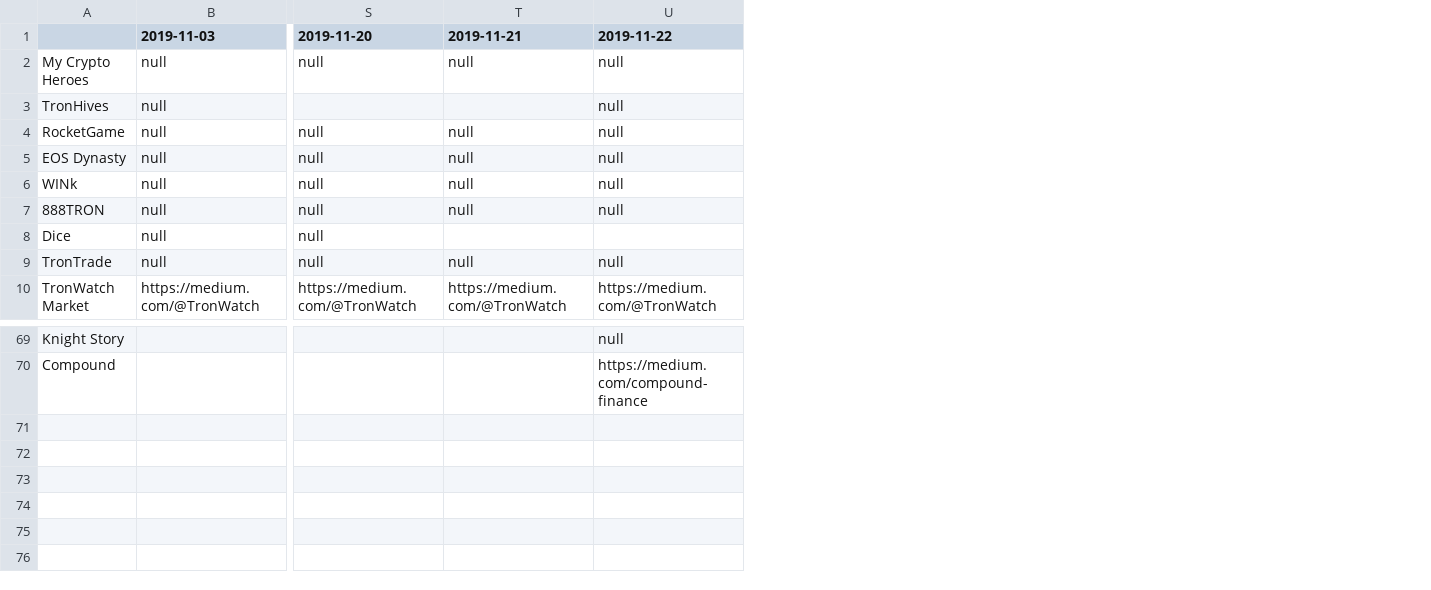
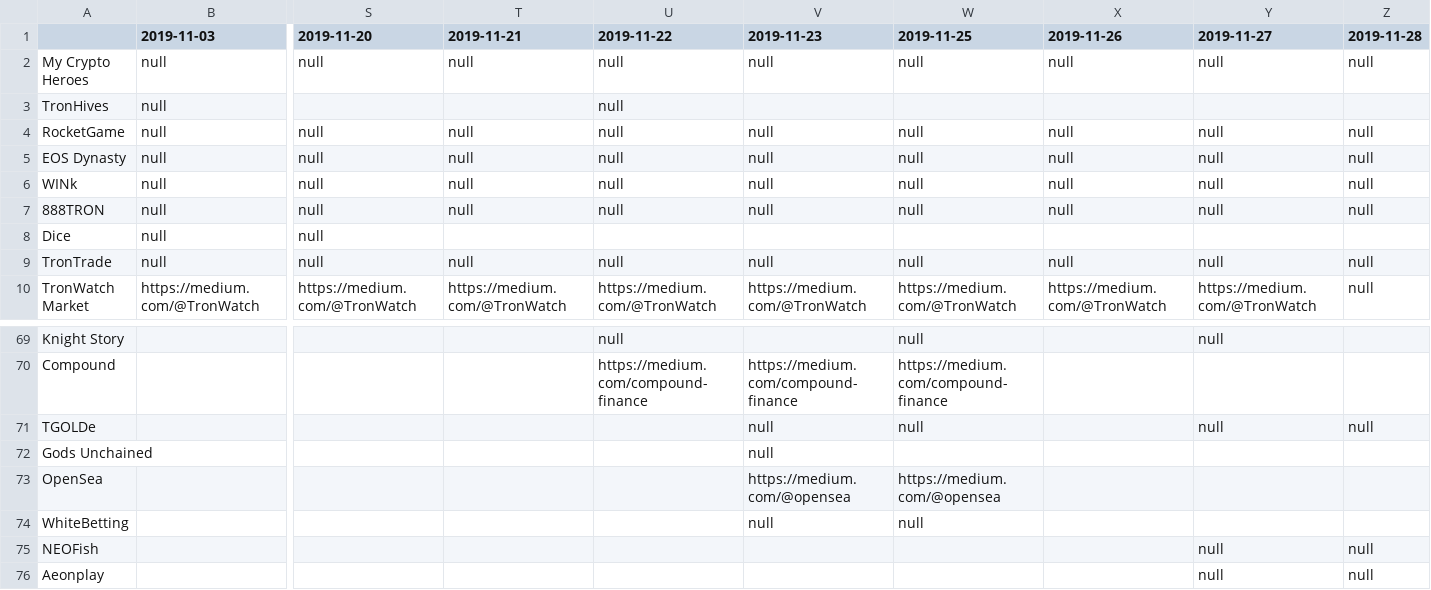
Before and after one commit to serviceprototypinglab/dapps-dataset, a CSV file: analysis/evolution-medium.csv, drawn as a sheet; only a part is shown, gaps mark what is left out; rows hold the shown columns only; the diff names each change by its address in the sheet, - before the commit and + after, or states it on an @@ line.

```diff
--- a/analysis/evolution-medium.csv
+++ b/analysis/evolution-medium.csv
+column V (2019-11-23), rows 2-10: null |  | null | null | null | null |  | null | https://medium.com/@TronWatch; row 70: https://medium.com/compound-finance
+column W (2019-11-25), rows 2-10: null |  | null | null | null | null |  | null | https://medium.com/@TronWatch; rows 69-70: null | https://medium.com/compound-finance
+column X (2019-11-26), rows 2-10: null |  | null | null | null | null |  | null | https://medium.com/@TronWatch
+column Y (2019-11-27), rows 2-10: null |  | null | null | null | null |  | null | https://medium.com/@TronWatch; row 69: null
+column Z (2019-11-28), rows 2-10: null |  | null | null | null | null |  | null | null
+row 71: TGOLDe |  |  |  |  | null | null |  | null | null
+row 72: Gods Unchained |  |  |  |  | null
+row 73: OpenSea |  |  |  |  | https://medium.com/@opensea | https://medium.com/@opensea
+row 74: WhiteBetting |  |  |  |  | null | null
+row 75: NEOFish |  |  |  |  |  |  |  | null | null
+row 76: Aeonplay |  |  |  |  |  |  |  | null | null
```
Also changed, not shown: analysis/evolution-category.csv, analysis/evolution-facebook.csv, 13 other files.
